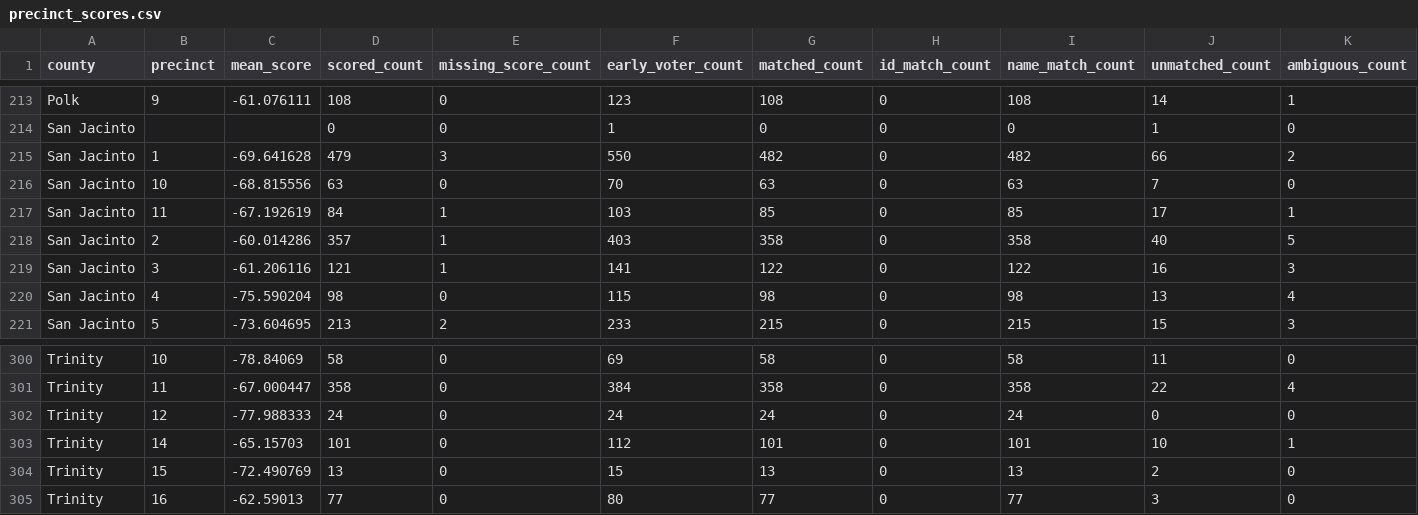
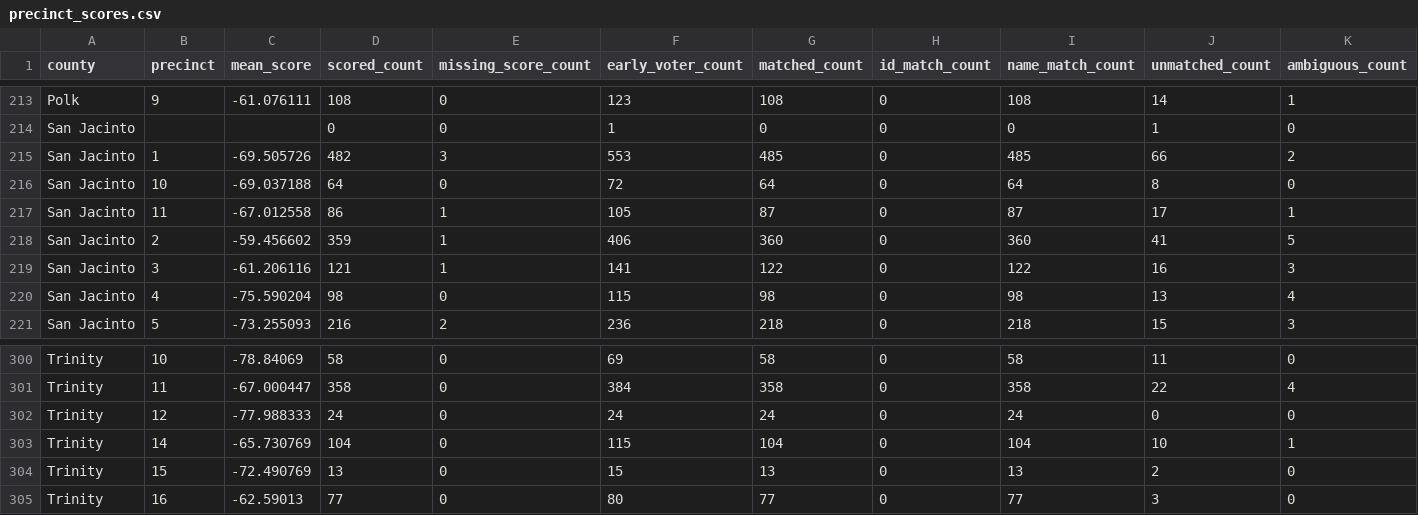
Before and after one commit to lrhudgins/txvotetracker2, a CSV file: docs/data/precinct_scores.csv, drawn as a sheet; only a part is shown, gaps mark what is left out; the diff covers the shown part only; the diff names each change by its address in the sheet, - before the commit and + after, or states it on an @@ line.

```diff
--- a/docs/data/precinct_scores.csv
+++ b/docs/data/precinct_scores.csv
-C215 (mean_score): -69.641628
+C215 (mean_score): -69.505726
-D215 (scored_count): 479
+D215 (scored_count): 482
-F215 (early_voter_count): 550
+F215 (early_voter_count): 553
-G215 (matched_count): 482
+G215 (matched_count): 485
-I215 (name_match_count): 482
+I215 (name_match_count): 485
-C216 (mean_score): -68.815556
+C216 (mean_score): -69.037188
-D216 (scored_count): 63
+D216 (scored_count): 64
-F216 (early_voter_count): 70
+F216 (early_voter_count): 72
-G216 (matched_count): 63
+G216 (matched_count): 64
-I216 (name_match_count): 63
+I216 (name_match_count): 64
-J216 (unmatched_count): 7
+J216 (unmatched_count): 8
-C217 (mean_score): -67.192619
+C217 (mean_score): -67.012558
-D217 (scored_count): 84
+D217 (scored_count): 86
-F217 (early_voter_count): 103
+F217 (early_voter_count): 105
-G217 (matched_count): 85
+G217 (matched_count): 87
-I217 (name_match_count): 85
+I217 (name_match_count): 87
-C218 (mean_score): -60.014286
+C218 (mean_score): -59.456602
-D218 (scored_count): 357
+D218 (scored_count): 359
-F218 (early_voter_count): 403
+F218 (early_voter_count): 406
-G218 (matched_count): 358
+G218 (matched_count): 360
-I218 (name_match_count): 358
+I218 (name_match_count): 360
-J218 (unmatched_count): 40
+J218 (unmatched_count): 41
-C221 (mean_score): -73.604695
+C221 (mean_score): -73.255093
-D221 (scored_count): 213
+D221 (scored_count): 216
-F221 (early_voter_count): 233
+F221 (early_voter_count): 236
-G221 (matched_count): 215
+G221 (matched_count): 218
-I221 (name_match_count): 215
+I221 (name_match_count): 218
-C303 (mean_score): -65.15703
+C303 (mean_score): -65.730769
-D303 (scored_count): 101
+D303 (scored_count): 104
-F303 (early_voter_count): 112
+F303 (early_voter_count): 115
-G303 (matched_count): 101
+G303 (matched_count): 104
-I303 (name_match_count): 101
+I303 (name_match_count): 104
```
Also changed, not shown: 35 edited cells elsewhere in this file, docs/data/precinct_counts.csv, 6 other files.
